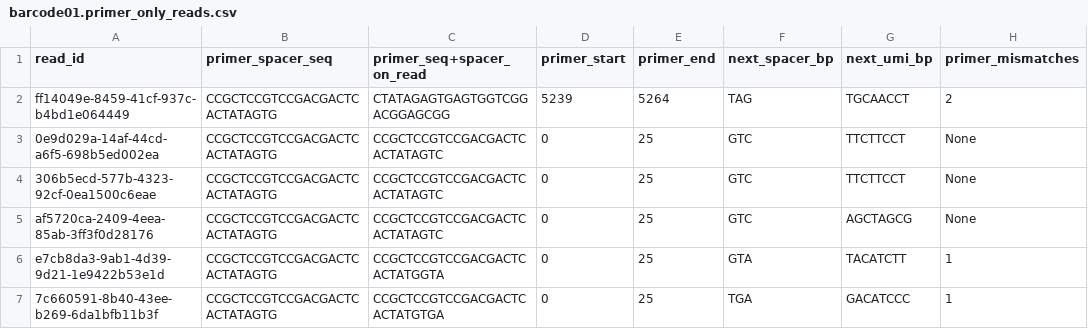
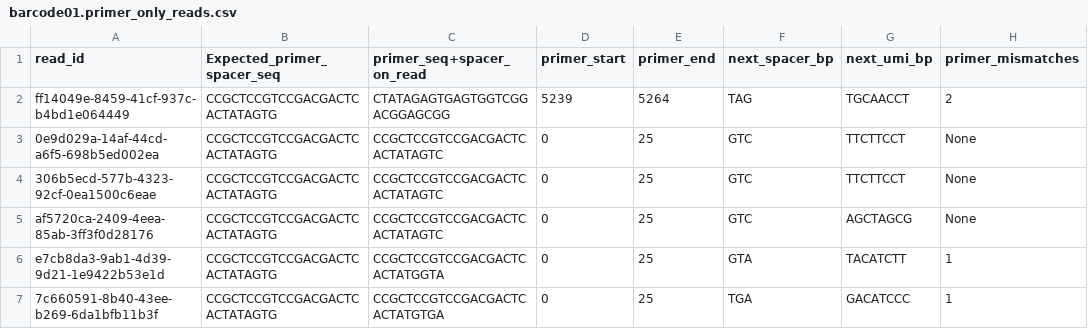
Before and after one commit to CRC-KEMRI-Kericho/Result-Reports_sharing, a CSV file: Consensus_Building/Consensus_Building/Results/No_Primer_spcer_umi_reads_analysis/barcode01.primer_only_reads.csv, drawn as a sheet; only a part is shown; the diff names each change by its address in the sheet, - before the commit and + after, or states it on an @@ line.

Commit message:
Update barcode01.primer_only_reads.csv

```diff
--- a/Consensus_Building/Consensus_Building/Results/No_Primer_spcer_umi_reads_analysis/barcode01.primer_only_reads.csv
+++ b/Consensus_Building/Consensus_Building/Results/No_Primer_spcer_umi_reads_analysis/barcode01.primer_only_reads.csv
-B1: primer_spacer_seq
+B1: Expected_primer_spacer_seq
```
